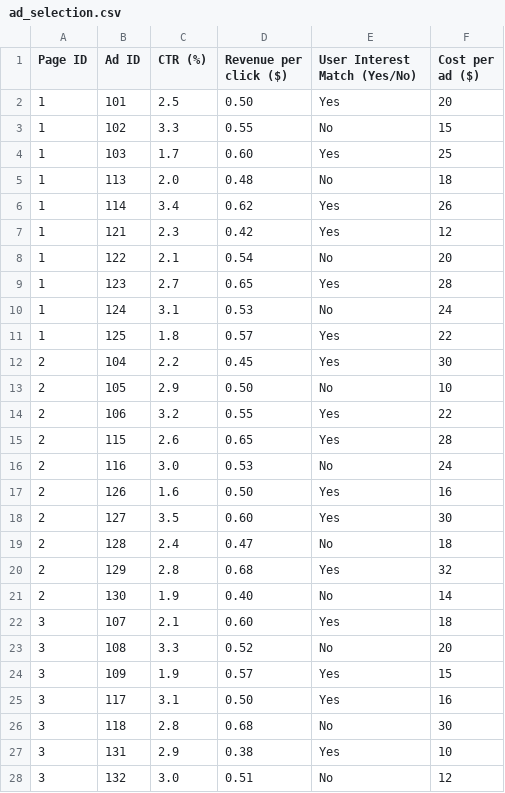
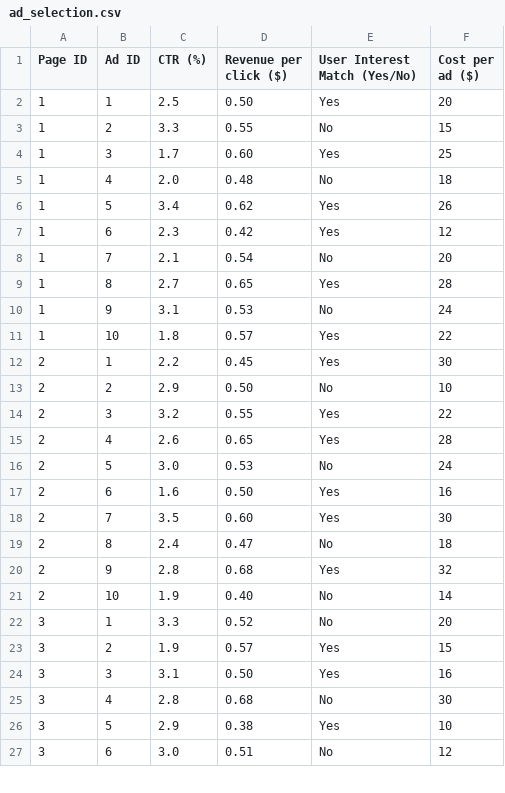
Before and after one commit to Gurobi/gurobi-ai-modeling, a CSV file: source/examples/content/backend/ad_selection.csv, drawn as a sheet; only a part is shown; the diff covers the shown part only.

Commit message:
Update ad selection

```diff
--- a/source/examples/content/backend/ad_selection.csv
+++ b/source/examples/content/backend/ad_selection.csv
@@ -1,28 +1,27 @@
 Page ID,Ad ID,CTR (%),Revenue per click ($),User Interest Match (Yes/No),Cost per ad ($)
-1,101,2.5,0.50,Yes,20
-1,102,3.3,0.55,No,15
-1,103,1.7,0.60,Yes,25
-1,113,2.0,0.48,No,18
-1,114,3.4,0.62,Yes,26
-1,121,2.3,0.42,Yes,12
-1,122,2.1,0.54,No,20
-1,123,2.7,0.65,Yes,28
-1,124,3.1,0.53,No,24
-1,125,1.8,0.57,Yes,22
-2,104,2.2,0.45,Yes,30
-2,105,2.9,0.50,No,10
-2,106,3.2,0.55,Yes,22
-2,115,2.6,0.65,Yes,28
-2,116,3.0,0.53,No,24
-2,126,1.6,0.50,Yes,16
-2,127,3.5,0.60,Yes,30
-2,128,2.4,0.47,No,18
-2,129,2.8,0.68,Yes,32
-2,130,1.9,0.40,No,14
-3,107,2.1,0.60,Yes,18
-3,108,3.3,0.52,No,20
-3,109,1.9,0.57,Yes,15
-3,117,3.1,0.50,Yes,16
-3,118,2.8,0.68,No,30
-3,131,2.9,0.38,Yes,10
-3,132,3.0,0.51,No,12
+1,1,2.5,0.50,Yes,20
+1,2,3.3,0.55,No,15
+1,3,1.7,0.60,Yes,25
+1,4,2.0,0.48,No,18
+1,5,3.4,0.62,Yes,26
+1,6,2.3,0.42,Yes,12
+1,7,2.1,0.54,No,20
+1,8,2.7,0.65,Yes,28
+1,9,3.1,0.53,No,24
+1,10,1.8,0.57,Yes,22
+2,1,2.2,0.45,Yes,30
+2,2,2.9,0.50,No,10
+2,3,3.2,0.55,Yes,22
+2,4,2.6,0.65,Yes,28
+2,5,3.0,0.53,No,24
+2,6,1.6,0.50,Yes,16
+2,7,3.5,0.60,Yes,30
+2,8,2.4,0.47,No,18
+2,9,2.8,0.68,Yes,32
+2,10,1.9,0.40,No,14
+3,1,3.3,0.52,No,20
+3,2,1.9,0.57,Yes,15
+3,3,3.1,0.50,Yes,16
+3,4,2.8,0.68,No,30
+3,5,2.9,0.38,Yes,10
+3,6,3.0,0.51,No,12
```
Also changed, not shown: 1 added row and 13 edited cells elsewhere in this file, 3 other files.
